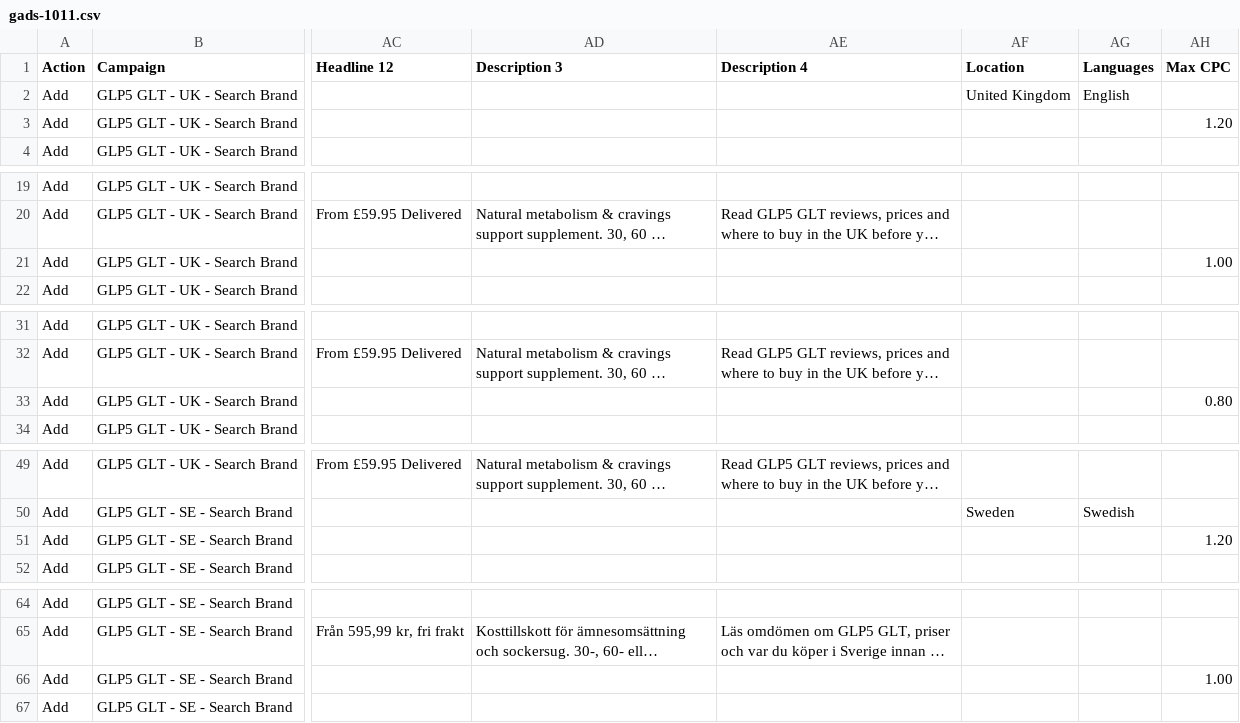
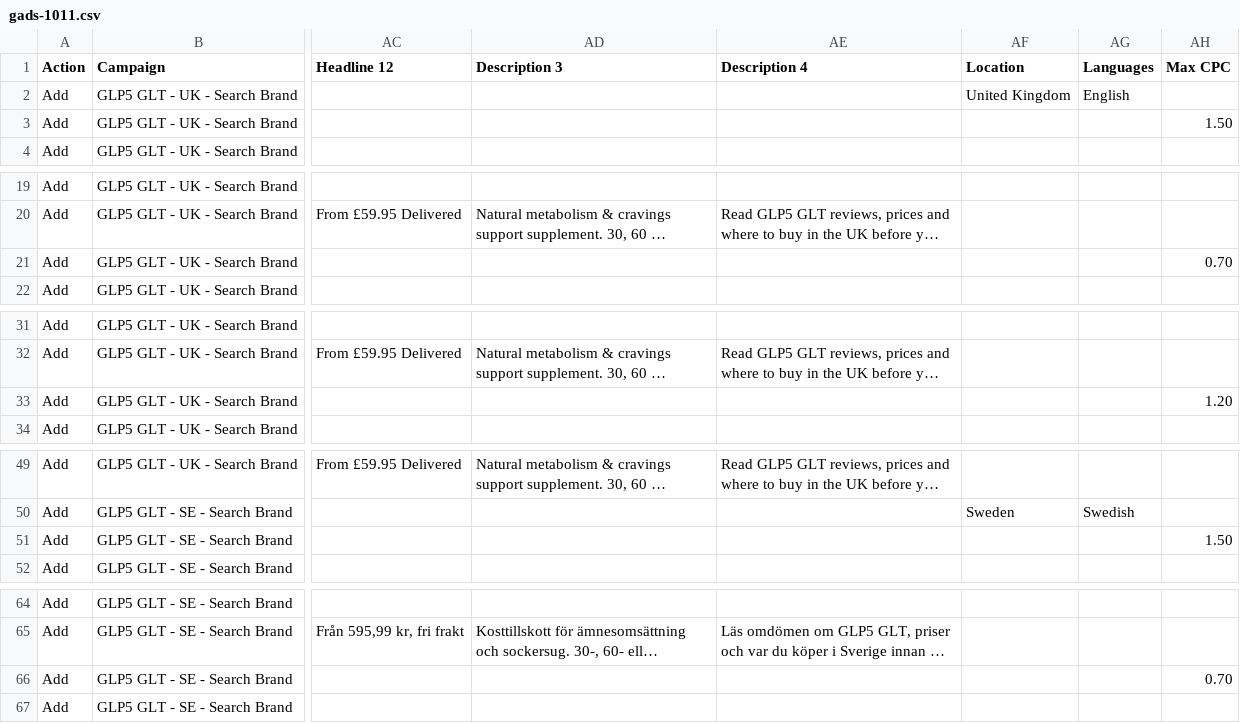
Before and after one commit to marciagreer6509/va-posts, a CSV file: gads-1011/gads-1011.csv, drawn as a sheet; only a part is shown, gaps mark what is left out; long unchanged cells end in …; the diff covers the shown part only; the diff names each change by its address in the sheet, - before the commit and + after, or states it on an @@ line.

Commit message:
bids: brand 1.50, legit 1.20, reviews 0.70

```diff
--- a/gads-1011/gads-1011.csv
+++ b/gads-1011/gads-1011.csv
-AH3 (Max CPC): 1.20
+AH3 (Max CPC): 1.50
-AH21 (Max CPC): 1.00
+AH21 (Max CPC): 0.70
-AH33 (Max CPC): 0.80
+AH33 (Max CPC): 1.20
-AH51 (Max CPC): 1.20
+AH51 (Max CPC): 1.50
-AH66 (Max CPC): 1.00
+AH66 (Max CPC): 0.70
```
Also changed, not shown: 4 edited cells elsewhere in this file.
